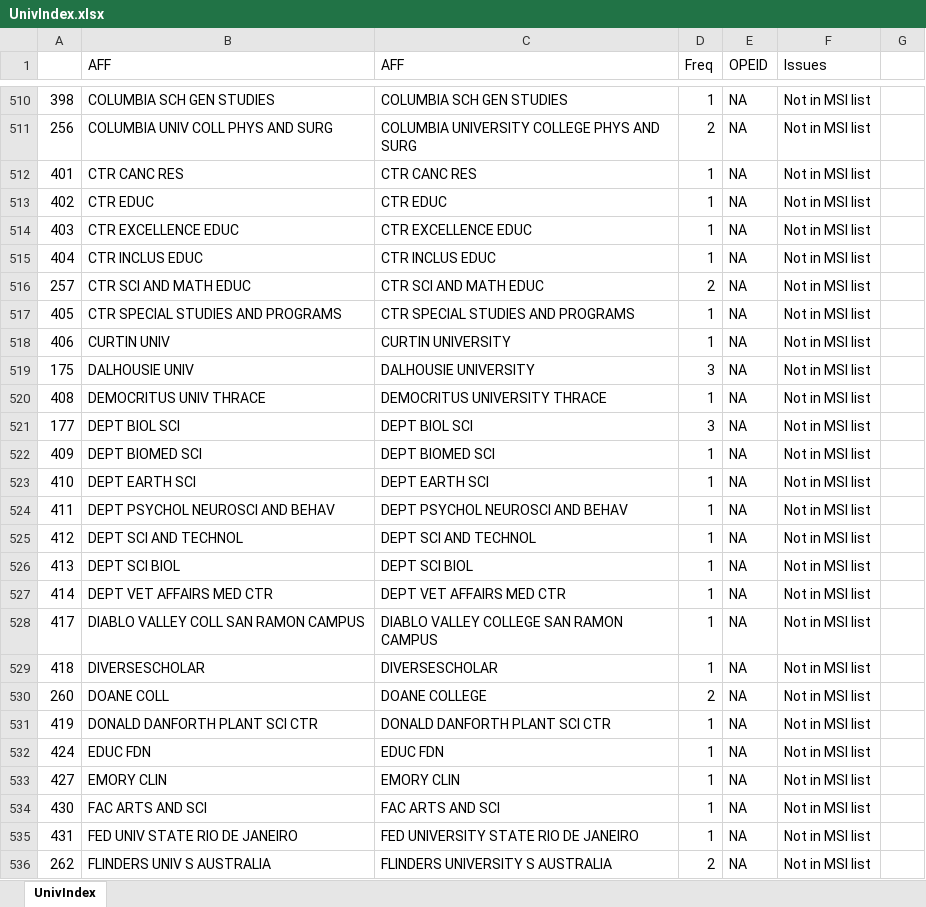
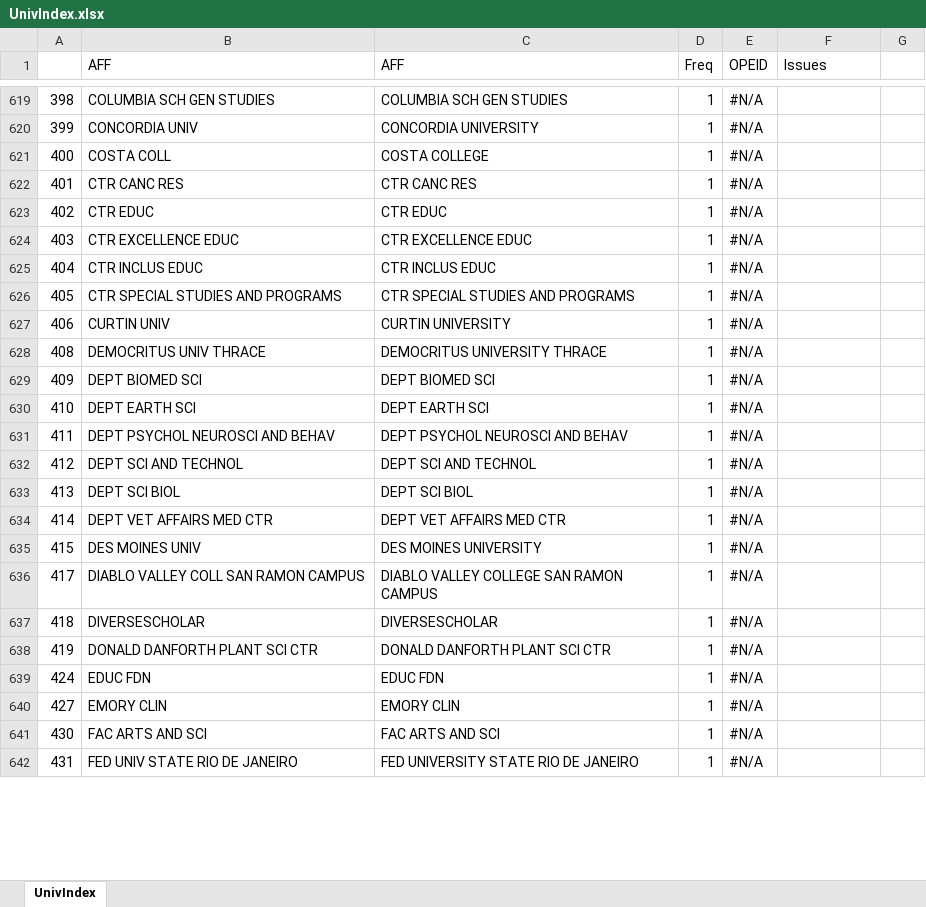
Before and after one commit to uwb-ias-trujillo/Bibliometrics-LifeSciEducResearch, an Excel workbook: tables/UnivIndex.xlsx, sheet UnivIndex, drawn as a sheet; only a part is shown, gaps mark what is left out; values as stored, in another font and other column widths than the file's, no cell formats; removed rows and columns are numbered as before the commit, all else as after; the diff covers the shown part only; the diff names each change by its address in the sheet, - before the commit and + after, or states it on an @@ line.

Commit message:
Updated UnivIndex.xlsx to include 15 years.

```diff
--- a/tables/UnivIndex.xlsx (sheet UnivIndex)
+++ b/tables/UnivIndex.xlsx (sheet UnivIndex)
-E619 (OPEID): NA
+E619 (OPEID): #N/A
-F619 (Issues): Not in MSI list
+F619 (Issues): (empty)
-row 511: 256 | COLUMBIA UNIV COLL PHYS AND SURG | COLUMBIA UNIVERSITY COLLEGE PHYS AND SURG | 2 | NA | Not in MSI list
+row 620: 399 | CONCORDIA UNIV | CONCORDIA UNIVERSITY | 1 | #N/A
+row 621: 400 | COSTA COLL | COSTA COLLEGE | 1 | #N/A
-E622:E625 (OPEID): NA
+E622:E625 (OPEID): #N/A
-F622:F625 (Issues): Not in MSI list
+F622:F625 (Issues): (empty)
-row 516: 257 | CTR SCI AND MATH EDUC | CTR SCI AND MATH EDUC | 2 | NA | Not in MSI list
-E626:E627 (OPEID): NA
+E626:E627 (OPEID): #N/A
-F626:F627 (Issues): Not in MSI list
+F626:F627 (Issues): (empty)
-row 519: 175 | DALHOUSIE UNIV | DALHOUSIE UNIVERSITY | 3 | NA | Not in MSI list
-E628 (OPEID): NA
+E628 (OPEID): #N/A
-F628 (Issues): Not in MSI list
+F628 (Issues): (empty)
-row 521: 177 | DEPT BIOL SCI | DEPT BIOL SCI | 3 | NA | Not in MSI list
-E629:E634 (OPEID): NA
+E629:E634 (OPEID): #N/A
-F629:F634 (Issues): Not in MSI list
+F629:F634 (Issues): (empty)
+row 635: 415 | DES MOINES UNIV | DES MOINES UNIVERSITY | 1 | #N/A
-E636:E637 (OPEID): NA
+E636:E637 (OPEID): #N/A
-F636:F637 (Issues): Not in MSI list
+F636:F637 (Issues): (empty)
-row 530: 260 | DOANE COLL | DOANE COLLEGE | 2 | NA | Not in MSI list
-E638:E642 (OPEID): NA
+E638:E642 (OPEID): #N/A
-F638:F642 (Issues): Not in MSI list
+F638:F642 (Issues): (empty)
-row 536: 262 | FLINDERS UNIV S AUSTRALIA | FLINDERS UNIVERSITY S AUSTRALIA | 2 | NA | Not in MSI list
```
Also changed, not shown: 167 added rows, 75 removed rows, 3 moved rows and 216 edited cells elsewhere in this sheet, cell formats, formulas that keep their value, tables/DraftUnivList.xlsx, 9 other files.
